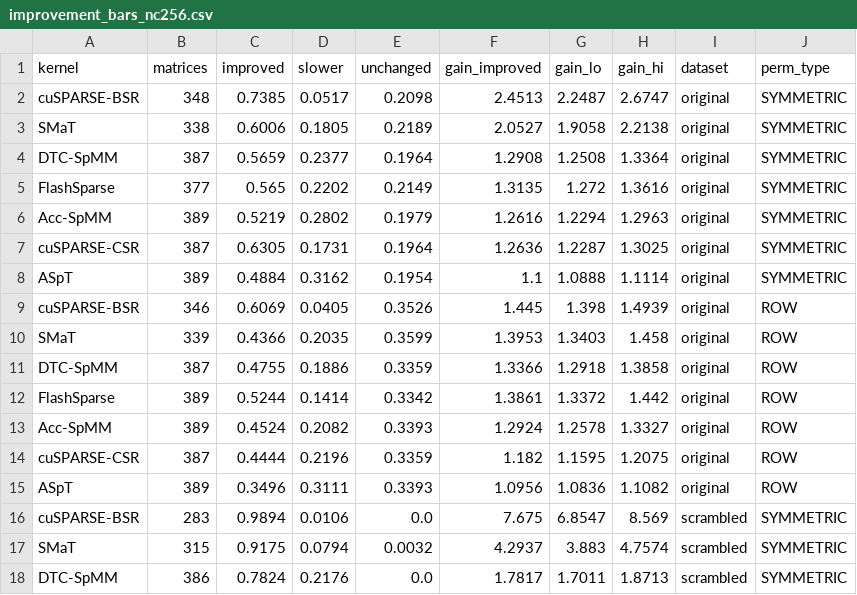
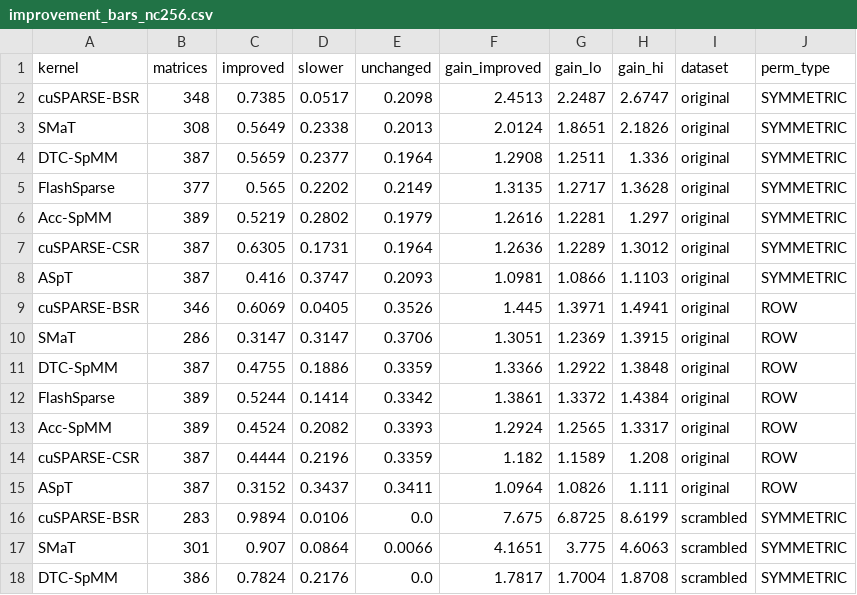
Before and after one commit to paolosyloslabini/Reordering-for-blocks, a CSV file: analysis/density_response/figures/improvement_bars_nc256.csv, drawn as a sheet; only a part is shown; the diff covers the shown part only.

```diff
--- a/analysis/density_response/figures/improvement_bars_nc256.csv
+++ b/analysis/density_response/figures/improvement_bars_nc256.csv
@@ -2,17 +2,17 @@ kernel,matrices,improved,slower,unchanged,gain_improved,gain_lo,gain_hi,dataset,
 cuSPARSE-BSR,348,0.7385,0.0517,0.2098,2.4513,2.2487,2.6747,original,SYMMETRIC
-SMaT,338,0.6006,0.1805,0.2189,2.0527,1.9058,2.2138,original,SYMMETRIC
-DTC-SpMM,387,0.5659,0.2377,0.1964,1.2908,1.2508,1.3364,original,SYMMETRIC
-FlashSparse,377,0.565,0.2202,0.2149,1.3135,1.272,1.3616,original,SYMMETRIC
-Acc-SpMM,389,0.5219,0.2802,0.1979,1.2616,1.2294,1.2963,original,SYMMETRIC
-cuSPARSE-CSR,387,0.6305,0.1731,0.1964,1.2636,1.2287,1.3025,original,SYMMETRIC
-ASpT,389,0.4884,0.3162,0.1954,1.1,1.0888,1.1114,original,SYMMETRIC
-cuSPARSE-BSR,346,0.6069,0.0405,0.3526,1.445,1.398,1.4939,original,ROW
-SMaT,339,0.4366,0.2035,0.3599,1.3953,1.3403,1.458,original,ROW
-DTC-SpMM,387,0.4755,0.1886,0.3359,1.3366,1.2918,1.3858,original,ROW
-FlashSparse,389,0.5244,0.1414,0.3342,1.3861,1.3372,1.442,original,ROW
-Acc-SpMM,389,0.4524,0.2082,0.3393,1.2924,1.2578,1.3327,original,ROW
-cuSPARSE-CSR,387,0.4444,0.2196,0.3359,1.182,1.1595,1.2075,original,ROW
-ASpT,389,0.3496,0.3111,0.3393,1.0956,1.0836,1.1082,original,ROW
-cuSPARSE-BSR,283,0.9894,0.0106,0.0,7.675,6.8547,8.569,scrambled,SYMMETRIC
-SMaT,315,0.9175,0.0794,0.0032,4.2937,3.883,4.7574,scrambled,SYMMETRIC
-DTC-SpMM,386,0.7824,0.2176,0.0,1.7817,1.7011,1.8713,scrambled,SYMMETRIC
+SMaT,308,0.5649,0.2338,0.2013,2.0124,1.8651,2.1826,original,SYMMETRIC
+DTC-SpMM,387,0.5659,0.2377,0.1964,1.2908,1.2511,1.336,original,SYMMETRIC
+FlashSparse,377,0.565,0.2202,0.2149,1.3135,1.2717,1.3628,original,SYMMETRIC
+Acc-SpMM,389,0.5219,0.2802,0.1979,1.2616,1.2281,1.297,original,SYMMETRIC
+cuSPARSE-CSR,387,0.6305,0.1731,0.1964,1.2636,1.2289,1.3012,original,SYMMETRIC
+ASpT,387,0.416,0.3747,0.2093,1.0981,1.0866,1.1103,original,SYMMETRIC
+cuSPARSE-BSR,346,0.6069,0.0405,0.3526,1.445,1.3971,1.4941,original,ROW
+SMaT,286,0.3147,0.3147,0.3706,1.3051,1.2369,1.3915,original,ROW
+DTC-SpMM,387,0.4755,0.1886,0.3359,1.3366,1.2922,1.3848,original,ROW
+FlashSparse,389,0.5244,0.1414,0.3342,1.3861,1.3372,1.4384,original,ROW
+Acc-SpMM,389,0.4524,0.2082,0.3393,1.2924,1.2565,1.3317,original,ROW
+cuSPARSE-CSR,387,0.4444,0.2196,0.3359,1.182,1.1589,1.208,original,ROW
+ASpT,387,0.3152,0.3437,0.3411,1.0964,1.0826,1.111,original,ROW
+cuSPARSE-BSR,283,0.9894,0.0106,0.0,7.675,6.8725,8.6199,scrambled,SYMMETRIC
+SMaT,301,0.907,0.0864,0.0066,4.1651,3.775,4.6063,scrambled,SYMMETRIC
+DTC-SpMM,386,0.7824,0.2176,0.0,1.7817,1.7004,1.8708,scrambled,SYMMETRIC
```
Also changed, not shown: 3 added rows, 3 removed rows and 16 edited cells elsewhere in this file, 7 other files.
